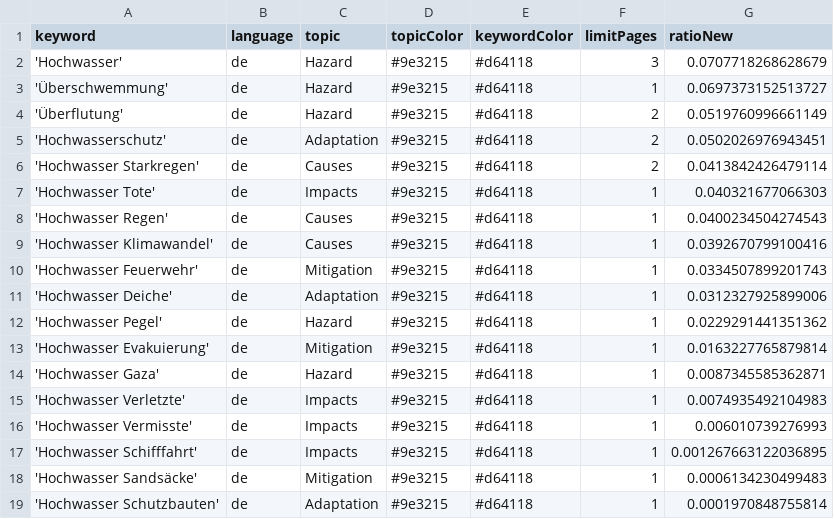
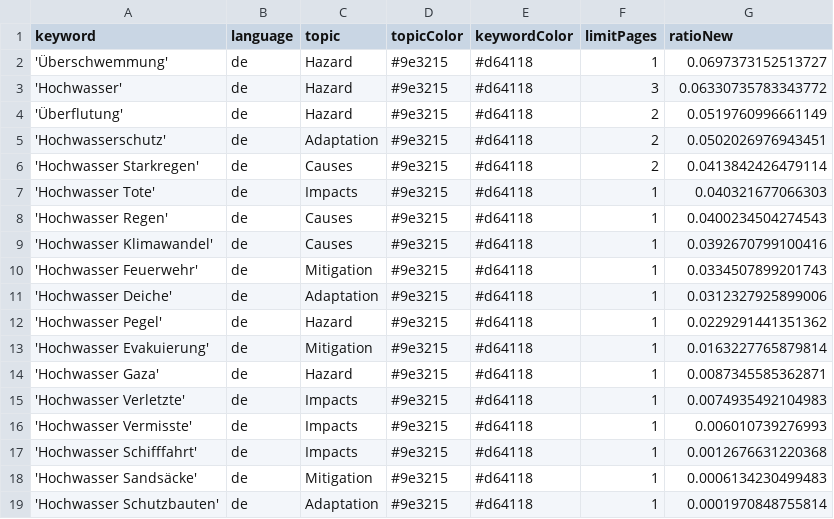
Before and after one commit to JoPhi24-news/floodIsComing, a CSV file: keywords.csv, drawn as a sheet.

Commit message:
Commit from GitHub Actions (harvest:0.0)

```diff
--- a/keywords.csv
+++ b/keywords.csv
@@ -1,4 +1,4 @@
 keyword,language,topic,topicColor,keywordColor,limitPages,ratioNew
-'Hochwasser',de,Hazard,#9e3215,#d64118,3,0.0707718268628679
 'Überschwemmung',de,Hazard,#9e3215,#d64118,1,0.0697373152513727
+'Hochwasser',de,Hazard,#9e3215,#d64118,3,0.06330735783343772
 'Überflutung',de,Hazard,#9e3215,#d64118,2,0.0519760996661149
@@ -16,3 +16,3 @@ keyword,language,topic,topicColor,keywordColor,limitPages,ratioNew
 'Hochwasser Vermisste',de,Impacts,#9e3215,#d64118,1,0.006010739276993
-'Hochwasser Schifffahrt',de,Impacts,#9e3215,#d64118,1,0.001267663122036895
+'Hochwasser Schifffahrt',de,Impacts,#9e3215,#d64118,1,0.0012676631220368
 'Hochwasser Sandsäcke',de,Mitigation,#9e3215,#d64118,1,0.0006134230499483
```
